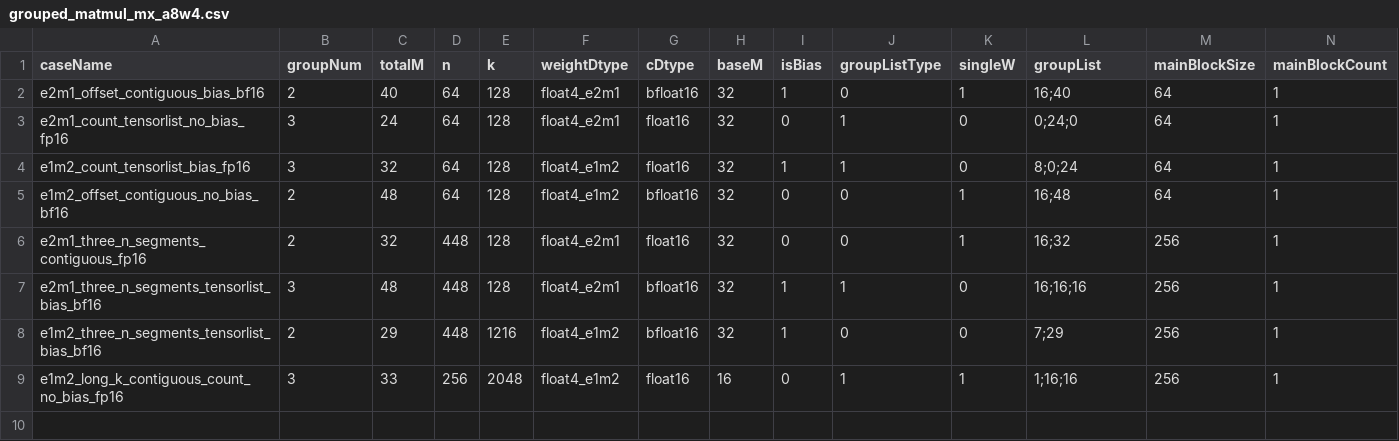
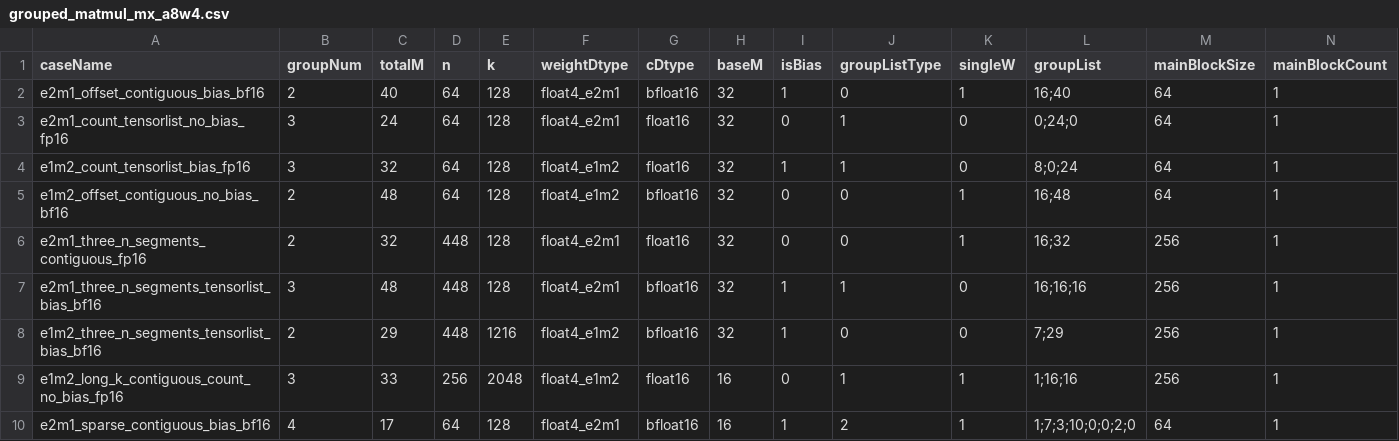
Before and after one commit to hicann/ops-tensor, a CSV file: examples/grouped_matmul/grouped_matmul_mx_a8w4/grouped_matmul_mx_a8w4.csv, drawn as a sheet; only a part is shown; rows hold the shown columns only; the diff names each change by its address in the sheet, - before the commit and + after, or states it on an @@ line.

```diff
--- a/examples/grouped_matmul/grouped_matmul_mx_a8w4/grouped_matmul_mx_a8w4.csv
+++ b/examples/grouped_matmul/grouped_matmul_mx_a8w4/grouped_matmul_mx_a8w4.csv
+row 10: e2m1_sparse_contiguous_bias_bf16 | 4 | 17 | 64 | 128 | float4_e2m1 | bfloat16 | 16 | 1 | 2 | 1 | 1;7;3;10;0;0;2;0 | 64 | 1
```
Also changed, not shown: 6 other files.
